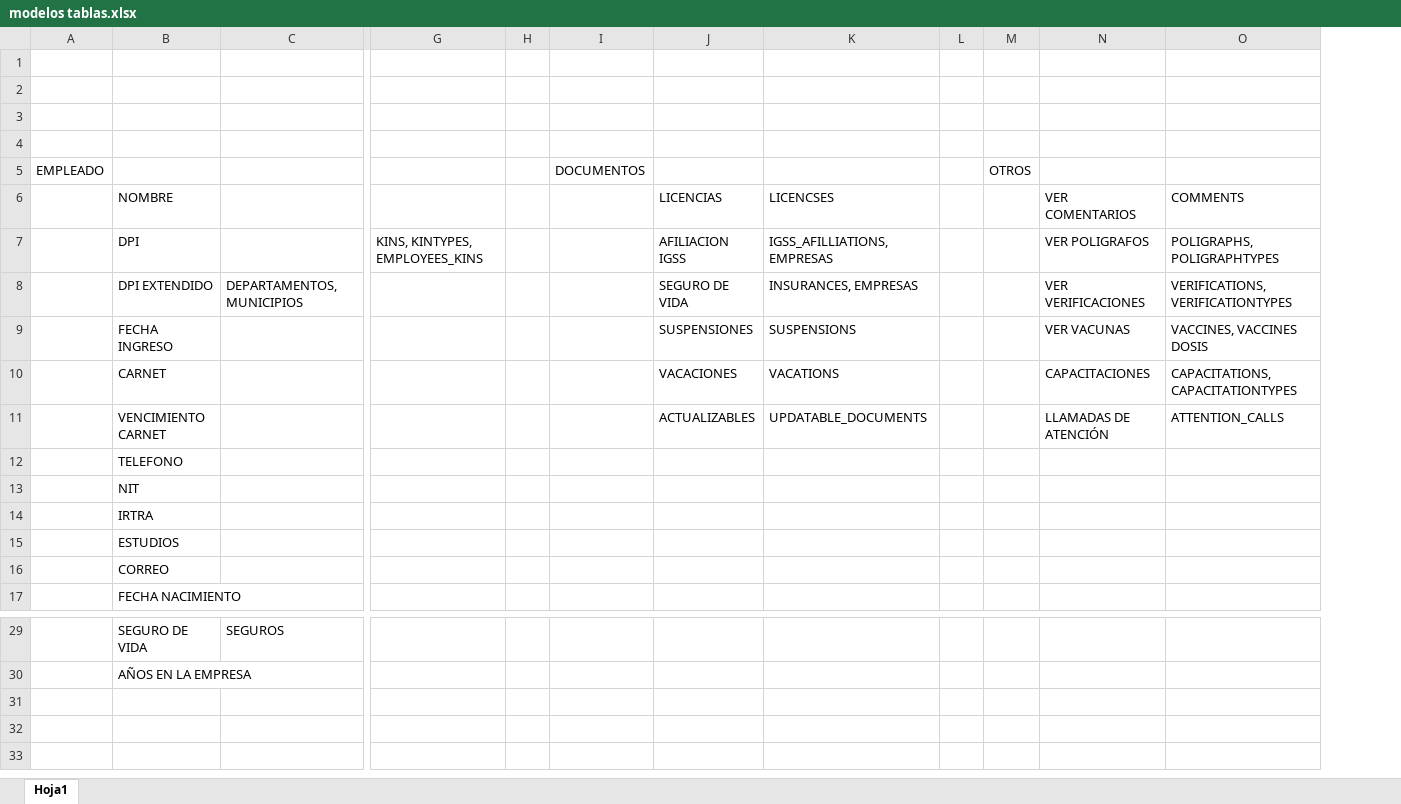
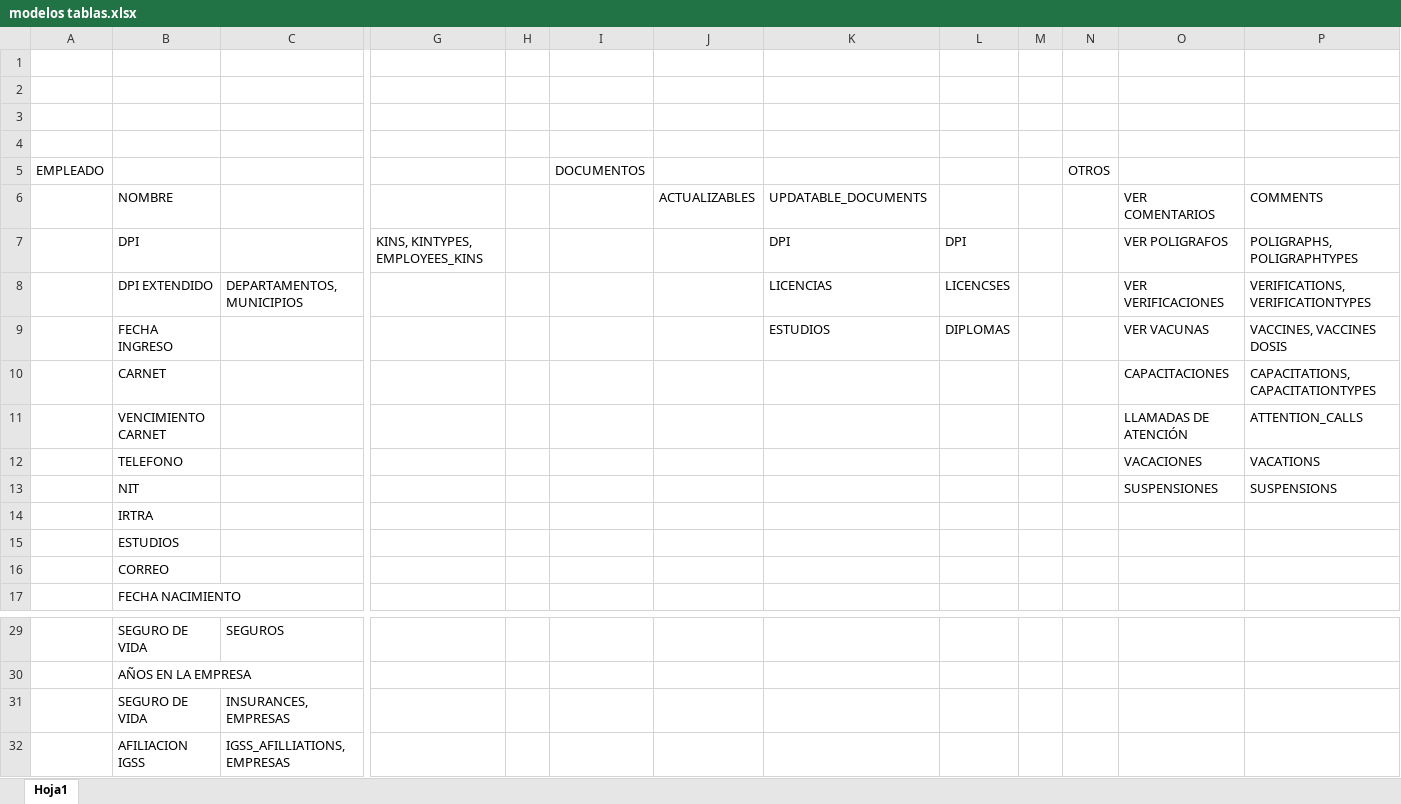
Before and after one commit to Ulsa5/rh-admin, an Excel workbook: rh-admin/adm/modelos/modelos tablas.xlsx, sheet Hoja1, drawn as a sheet; only a part is shown, gaps mark what is left out; values as stored, in another font and other column widths than the file's, no borders; removed rows and columns are numbered as before the commit, all else as after; rows hold the shown columns only; the diff names each change by its address in the sheet, - before the commit and + after, or states it on an @@ line.

Commit message:
vacaciones y suspensiones con sus acciones

```diff
--- a/rh-admin/adm/modelos/modelos tablas.xlsx (sheet Hoja1)
+++ b/rh-admin/adm/modelos/modelos tablas.xlsx (sheet Hoja1)
+column L, rows 7-9: DPI | LICENCSES | DIPLOMAS
-J6: LICENCIAS
+J6: ACTUALIZABLES
-K6: LICENCSES
+K6: UPDATABLE_DOCUMENTS
-J7: AFILIACION IGSS
+J7: (empty)
-K7: IGSS_AFILLIATIONS, EMPRESAS
+K7: DPI
-J8: SEGURO DE VIDA
+J8: (empty)
-K8: INSURANCES, EMPRESAS
+K8: LICENCIAS
-J9: SUSPENSIONES
+J9: (empty)
-K9: SUSPENSIONS
+K9: ESTUDIOS
-J10: VACACIONES
+J10: (empty)
-K10: VACATIONS
+K10: (empty)
-J11: ACTUALIZABLES
+J11: (empty)
-K11: UPDATABLE_DOCUMENTS
+K11: (empty)
-row 12:  | TELEFONO
-row 13:  | NIT
+row 12:  | TELEFONO |  |  |  |  |  |  |  |  |  | VACACIONES | VACATIONS
+row 13:  | NIT |  |  |  |  |  |  |  |  |  | SUSPENSIONES | SUSPENSIONS
+row 31:  | SEGURO DE VIDA | INSURANCES, EMPRESAS
+row 32:  | AFILIACION IGSS | IGSS_AFILLIATIONS, EMPRESAS
```
Also changed, not shown: 7 other files.
